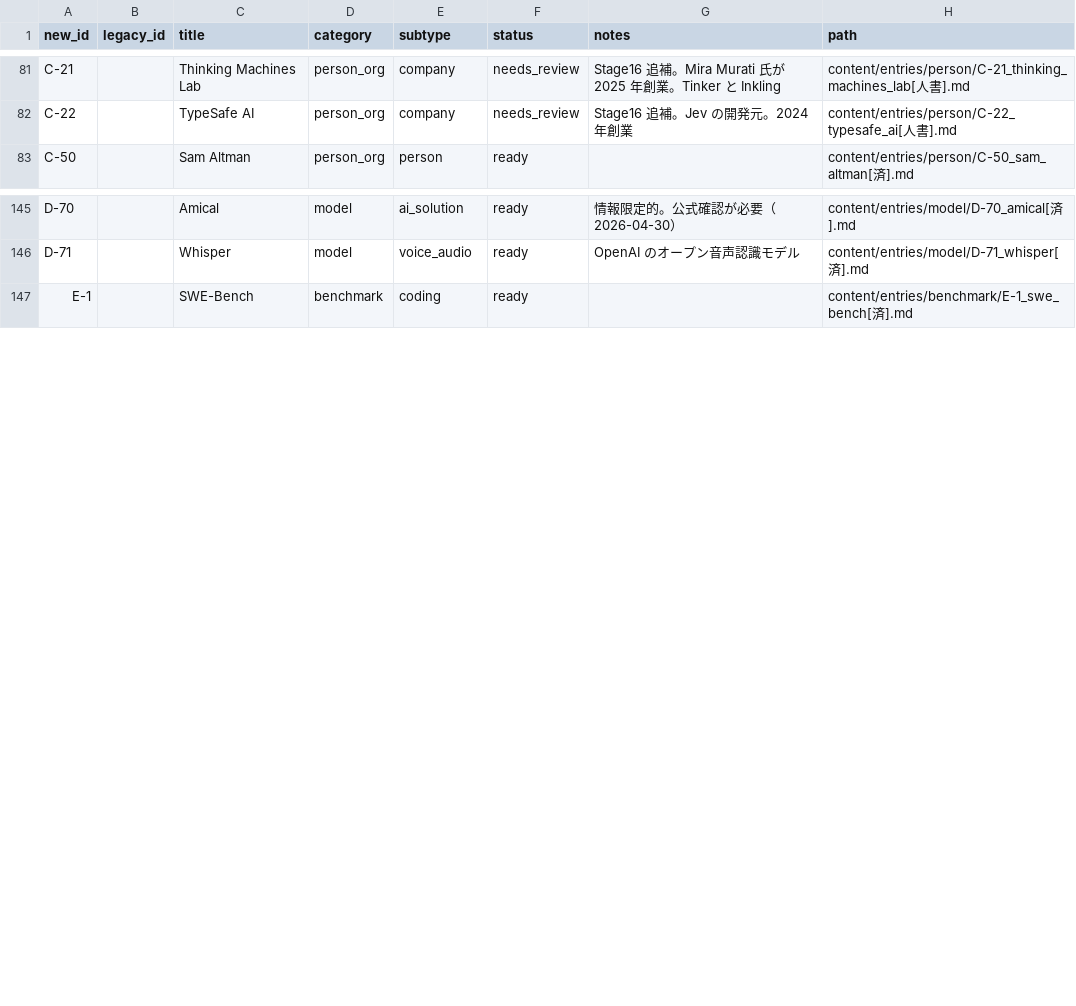
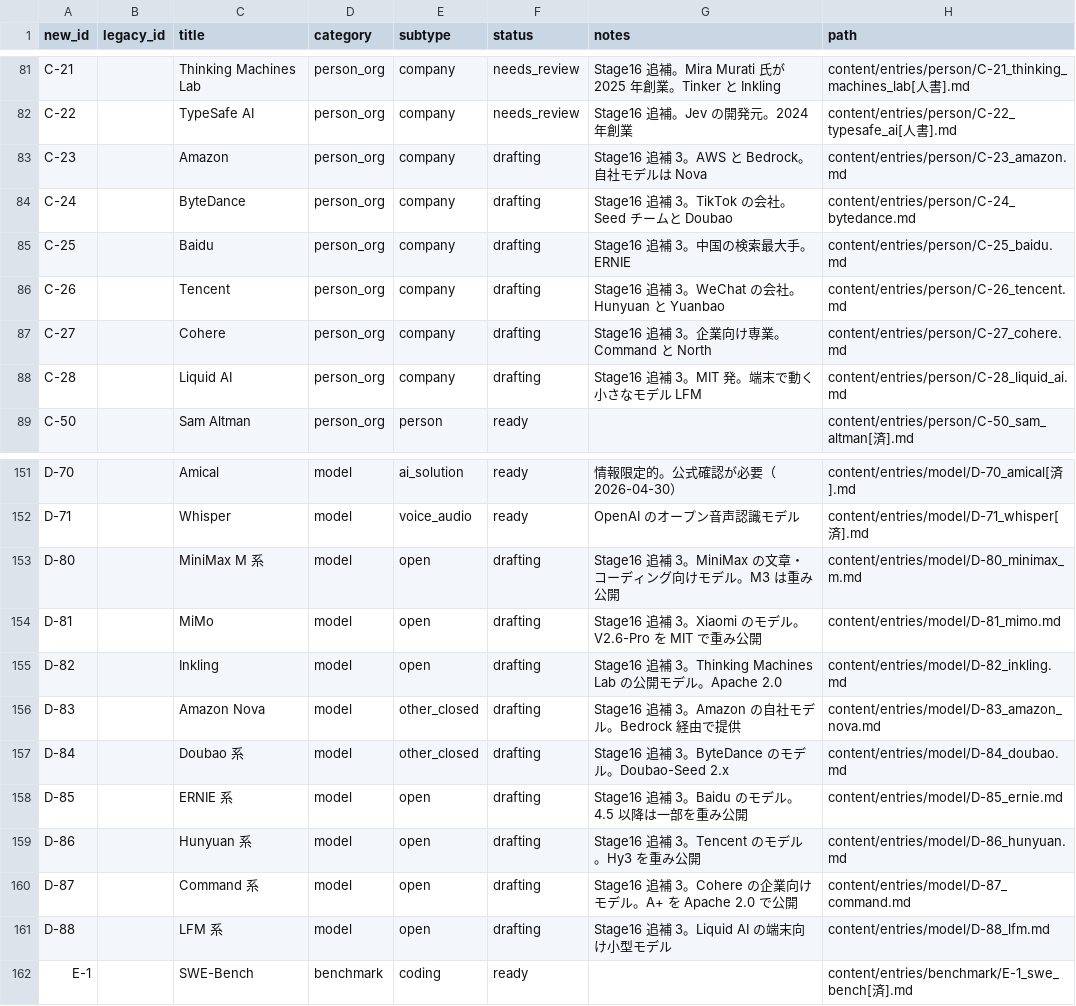
Before and after one commit to Taguchi-1989/VibeCodingDictionary, a CSV file: ledgers/entries.csv, drawn as a sheet; only a part is shown, gaps mark what is left out.

```diff
--- a/ledgers/entries.csv
+++ b/ledgers/entries.csv
@@ -82,2 +82,8 @@ C-21,,Thinking Machines Lab,person_org,company,needs_review,Stage16 追補。Mir
 C-22,,TypeSafe AI,person_org,company,needs_review,Stage16 追補。Jev の開発元。2024 年創業,content/entries/person/C-22_typesafe_ai[人書].md
+C-23,,Amazon,person_org,company,drafting,Stage16 追補 3。AWS と Bedrock。自社モデルは Nova,content/entries/person/C-23_amazon.md
+C-24,,ByteDance,person_org,company,drafting,Stage16 追補 3。TikTok の会社。Seed チームと Doubao,content/entries/person/C-24_bytedance.md
+C-25,,Baidu,person_org,company,drafting,Stage16 追補 3。中国の検索最大手。ERNIE,content/entries/person/C-25_baidu.md
+C-26,,Tencent,person_org,company,drafting,Stage16 追補 3。WeChat の会社。Hunyuan と Yuanbao,content/entries/person/C-26_tencent.md
+C-27,,Cohere,person_org,company,drafting,Stage16 追補 3。企業向け専業。Command と North,content/entries/person/C-27_cohere.md
+C-28,,Liquid AI,person_org,company,drafting,Stage16 追補 3。MIT 発。端末で動く小さなモデル LFM,content/entries/person/C-28_liquid_ai.md
 C-50,,Sam Altman,person_org,person,ready,,content/entries/person/C-50_sam_altman[済].md
@@ -146,2 +152,11 @@ D-70,,Amical,model,ai_solution,ready,情報限定的。公式確認が必要（2
 D-71,,Whisper,model,voice_audio,ready,OpenAI のオープン音声認識モデル,content/entries/model/D-71_whisper[済].md
+D-80,,MiniMax M 系,model,open,drafting,Stage16 追補 3。MiniMax の文章・コーディング向けモデル。M3 は重み公開,content/entries/model/D-80_minimax_m.md
+D-81,,MiMo,model,open,drafting,Stage16 追補 3。Xiaomi のモデル。V2.6-Pro を MIT で重み公開,content/entries/model/D-81_mimo.md
+D-82,,Inkling,model,open,drafting,Stage16 追補 3。Thinking Machines Lab の公開モデル。Apache 2.0,content/entries/model/D-82_inkling.md
+D-83,,Amazon Nova,model,other_closed,drafting,Stage16 追補 3。Amazon の自社モデル。Bedrock 経由で提供,content/entries/model/D-83_amazon_nova.md
+D-84,,Doubao 系,model,other_closed,drafting,Stage16 追補 3。ByteDance のモデル。Doubao-Seed 2.x,content/entries/model/D-84_doubao.md
+D-85,,ERNIE 系,model,open,drafting,Stage16 追補 3。Baidu のモデル。4.5 以降は一部を重み公開,content/entries/model/D-85_ernie.md
+D-86,,Hunyuan 系,model,open,drafting,Stage16 追補 3。Tencent のモデル。Hy3 を重み公開,content/entries/model/D-86_hunyuan.md
+D-87,,Command 系,model,open,drafting,Stage16 追補 3。Cohere の企業向けモデル。A+ を Apache 2.0 で公開,content/entries/model/D-87_command.md
+D-88,,LFM 系,model,open,drafting,Stage16 追補 3。Liquid AI の端末向け小型モデル,content/entries/model/D-88_lfm.md
 E-1,,SWE-Bench,benchmark,coding,ready,,content/entries/benchmark/E-1_swe_bench[済].md
```
Also changed, not shown: 18 other files.
